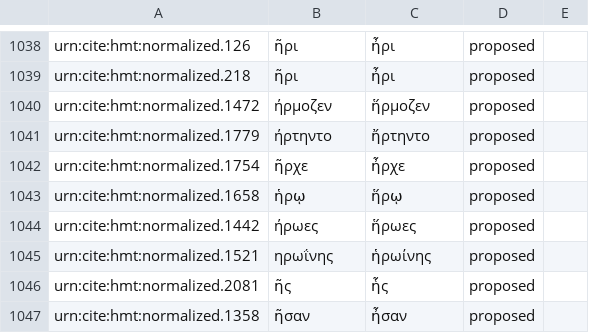
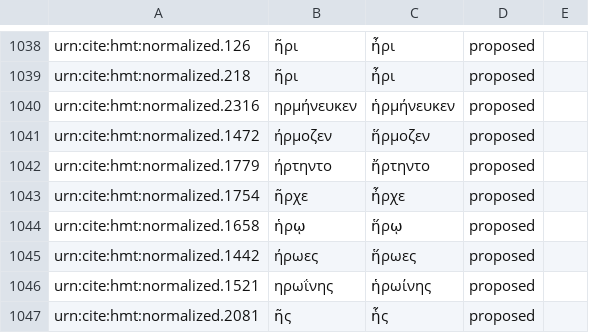
Before and after one commit to arsimr16/byzortho, a CSV file: orthoequivs.csv, drawn as a sheet; only a part is shown, gaps mark what is left out; the shorter side is filled out with more unchanged rows.

Commit message:
Update orthoequivs.csv

```diff
--- a/orthoequivs.csv
+++ b/orthoequivs.csv
@@ -1039,2 +1039,3 @@ urn:cite:hmt:normalized.126,ῆρι,ἦρι,proposed,
 urn:cite:hmt:normalized.218,ῆρι,ἦρι,proposed,
+urn:cite:hmt:normalized.2316,ηρμήνευκεν,ἡρμήνευκεν,proposed,
 urn:cite:hmt:normalized.1472,ήρμοζεν,ἥρμοζεν,proposed,
```
